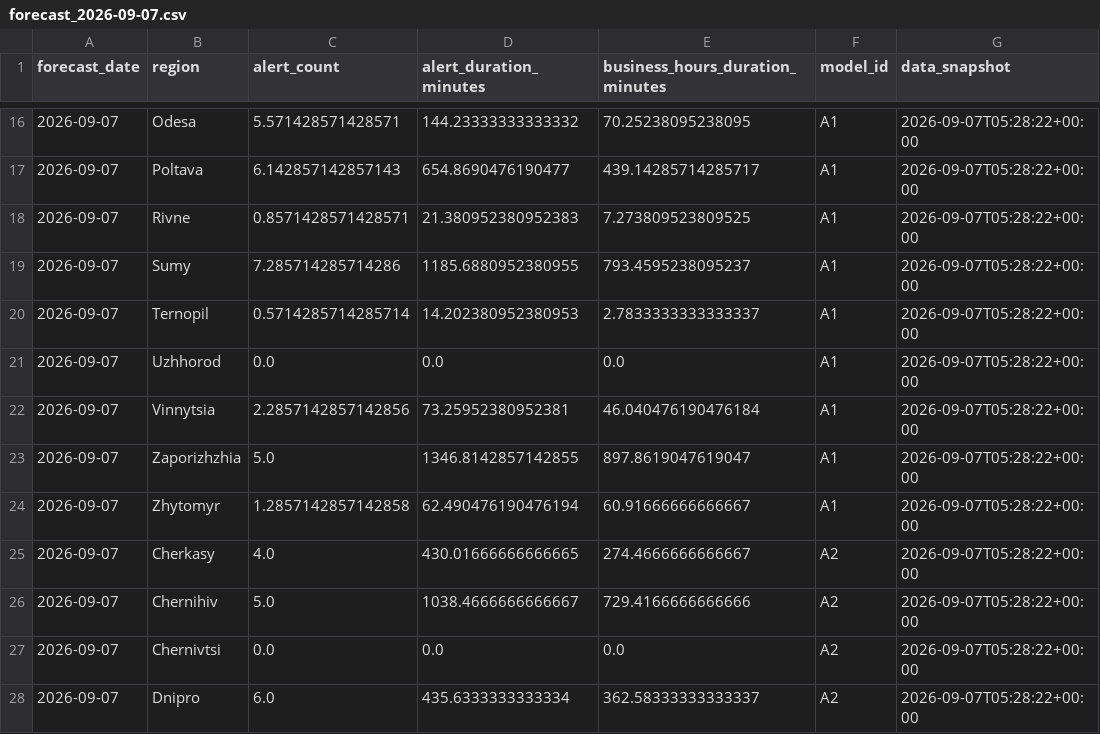
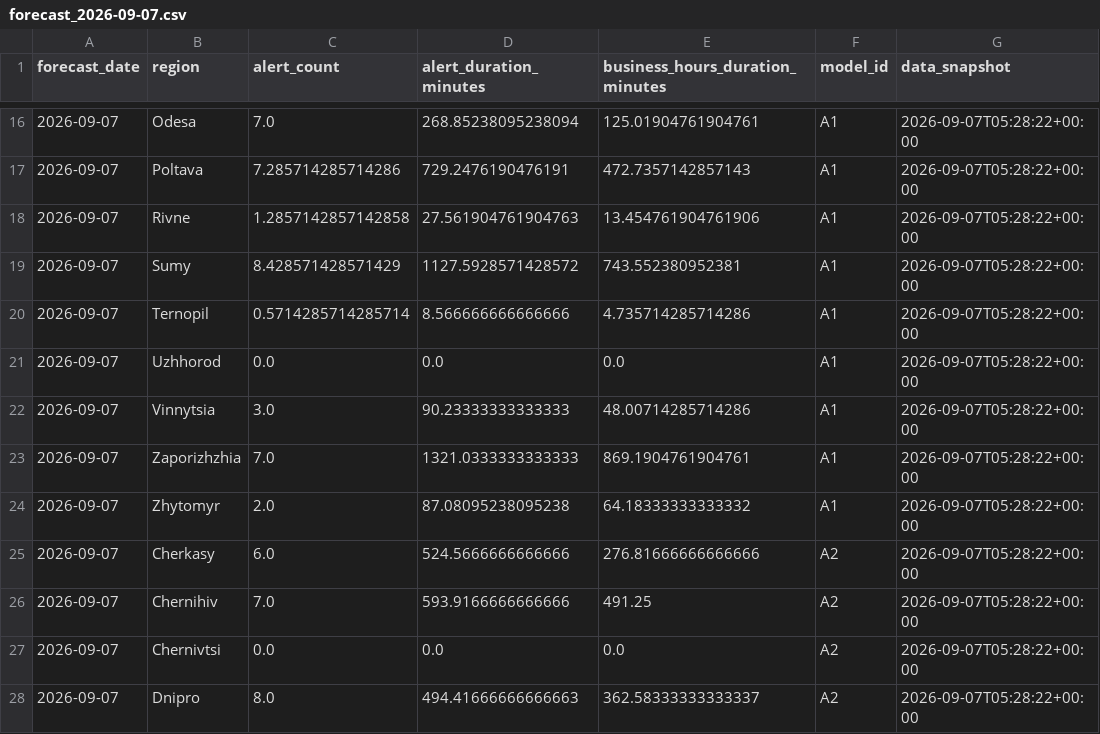
Before and after one commit to apotdsk/alert_pred, a CSV file: outputs/forecast_2026-09-07.csv, drawn as a sheet; only a part is shown, gaps mark what is left out; the diff covers the shown part only.

```diff
--- a/outputs/forecast_2026-09-07.csv
+++ b/outputs/forecast_2026-09-07.csv
@@ -16,13 +16,13 @@ forecast_date,region,alert_count,alert_duration_minutes,business_hours_duration_
-2026-09-07,Odesa,5.571428571428571,144.23333333333332,70.25238095238095,A1,2026-09-07T05:28:22+00:00
-2026-09-07,Poltava,6.142857142857143,654.8690476190477,439.14285714285717,A1,2026-09-07T05:28:22+00:00
-2026-09-07,Rivne,0.8571428571428571,21.380952380952383,7.273809523809525,A1,2026-09-07T05:28:22+00:00
-2026-09-07,Sumy,7.285714285714286,1185.6880952380955,793.4595238095237,A1,2026-09-07T05:28:22+00:00
-2026-09-07,Ternopil,0.5714285714285714,14.202380952380953,2.7833333333333337,A1,2026-09-07T05:28:22+00:00
+2026-09-07,Odesa,7.0,268.85238095238094,125.01904761904761,A1,2026-09-07T05:28:22+00:00
+2026-09-07,Poltava,7.285714285714286,729.2476190476191,472.7357142857143,A1,2026-09-07T05:28:22+00:00
+2026-09-07,Rivne,1.2857142857142858,27.561904761904763,13.454761904761906,A1,2026-09-07T05:28:22+00:00
+2026-09-07,Sumy,8.428571428571429,1127.5928571428572,743.552380952381,A1,2026-09-07T05:28:22+00:00
+2026-09-07,Ternopil,0.5714285714285714,8.566666666666666,4.735714285714286,A1,2026-09-07T05:28:22+00:00
 2026-09-07,Uzhhorod,0.0,0.0,0.0,A1,2026-09-07T05:28:22+00:00
-2026-09-07,Vinnytsia,2.2857142857142856,73.25952380952381,46.040476190476184,A1,2026-09-07T05:28:22+00:00
-2026-09-07,Zaporizhzhia,5.0,1346.8142857142855,897.8619047619047,A1,2026-09-07T05:28:22+00:00
-2026-09-07,Zhytomyr,1.2857142857142858,62.490476190476194,60.91666666666667,A1,2026-09-07T05:28:22+00:00
-2026-09-07,Cherkasy,4.0,430.01666666666665,274.4666666666667,A2,2026-09-07T05:28:22+00:00
-2026-09-07,Chernihiv,5.0,1038.4666666666667,729.4166666666666,A2,2026-09-07T05:28:22+00:00
+2026-09-07,Vinnytsia,3.0,90.23333333333333,48.00714285714286,A1,2026-09-07T05:28:22+00:00
+2026-09-07,Zaporizhzhia,7.0,1321.0333333333333,869.1904761904761,A1,2026-09-07T05:28:22+00:00
+2026-09-07,Zhytomyr,2.0,87.08095238095238,64.18333333333332,A1,2026-09-07T05:28:22+00:00
+2026-09-07,Cherkasy,6.0,524.5666666666666,276.81666666666666,A2,2026-09-07T05:28:22+00:00
+2026-09-07,Chernihiv,7.0,593.9166666666666,491.25,A2,2026-09-07T05:28:22+00:00
 2026-09-07,Chernivtsi,0.0,0.0,0.0,A2,2026-09-07T05:28:22+00:00
-2026-09-07,Dnipro,6.0,435.6333333333334,362.58333333333337,A2,2026-09-07T05:28:22+00:00
+2026-09-07,Dnipro,8.0,494.41666666666663,362.58333333333337,A2,2026-09-07T05:28:22+00:00
```
Also changed, not shown: 123 edited cells elsewhere in this file, outputs/backtest_predictions.csv, outputs/daily_metrics.csv, 13 other files.
